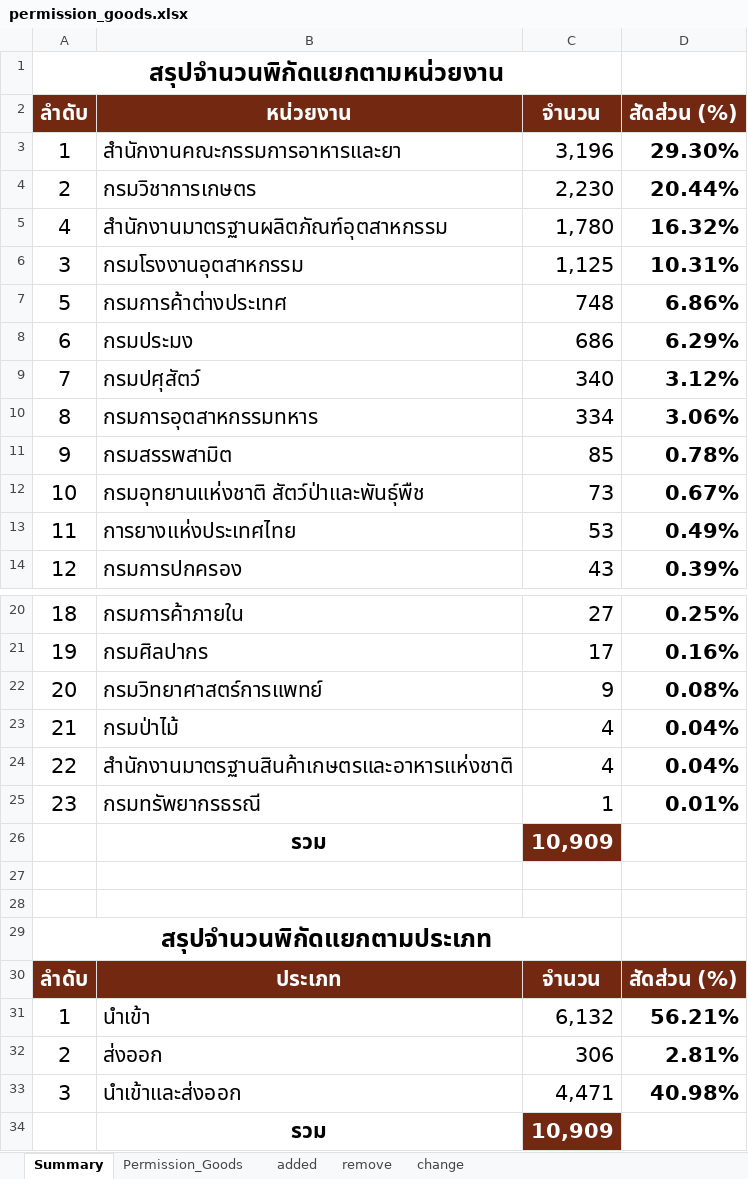
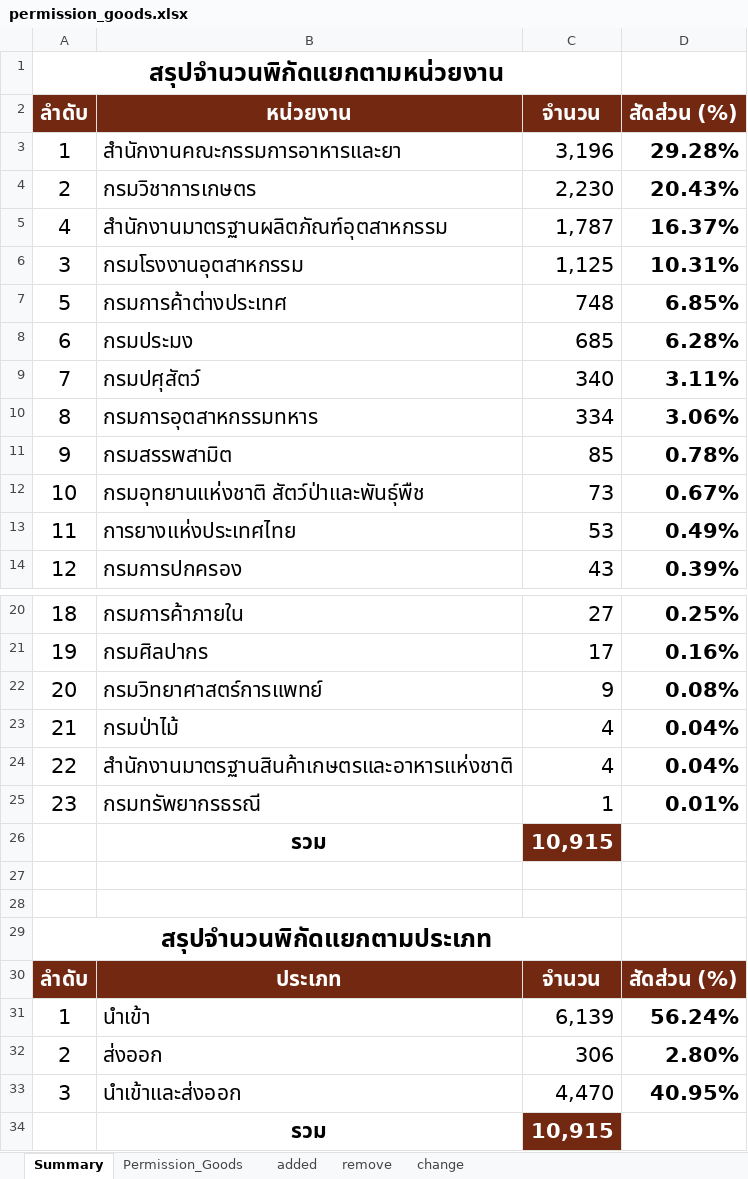
Before and after one commit to ecs-support/contents, an Excel workbook: reference/static/files/permission_goods.xlsx, sheet Summary, drawn as a sheet; only a part is shown, gaps mark what is left out; values as stored, in another font and other column widths than the file's, no borders; charts and pictures not drawn; the diff names each change by its address in the sheet, - before the commit and + after, or states it on an @@ line.

```diff
--- a/reference/static/files/permission_goods.xlsx (sheet Summary)
+++ b/reference/static/files/permission_goods.xlsx (sheet Summary)
-D3 (สัดส่วน (%)): 29.30%
+D3 (สัดส่วน (%)): 29.28%
-D4 (สัดส่วน (%)): 20.44%
+D4 (สัดส่วน (%)): 20.43%
-C5 (จำนวน): 1,780
+C5 (จำนวน): 1,787
-D5 (สัดส่วน (%)): 16.32%
+D5 (สัดส่วน (%)): 16.37%
-D7 (สัดส่วน (%)): 6.86%
+D7 (สัดส่วน (%)): 6.85%
-C8 (จำนวน): 686
+C8 (จำนวน): 685
-D8 (สัดส่วน (%)): 6.29%
+D8 (สัดส่วน (%)): 6.28%
-D9 (สัดส่วน (%)): 3.12%
+D9 (สัดส่วน (%)): 3.11%
-C26 (จำนวน): 10,909
+C26 (จำนวน): 10,915
-C31 (จำนวน): 6,132
+C31 (จำนวน): 6,139
-D31 (สัดส่วน (%)): 56.21%
+D31 (สัดส่วน (%)): 56.24%
-D32 (สัดส่วน (%)): 2.81%
+D32 (สัดส่วน (%)): 2.80%
-C33 (จำนวน): 4,471
+C33 (จำนวน): 4,470
-D33 (สัดส่วน (%)): 40.98%
+D33 (สัดส่วน (%)): 40.95%
-C34 (จำนวน): 10,909
+C34 (จำนวน): 10,915
```
Also changed, not shown: sheet Permission_Goods, sheet added, sheet remove, charts or pictures, 2 other files.
